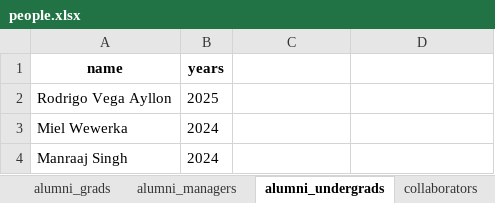
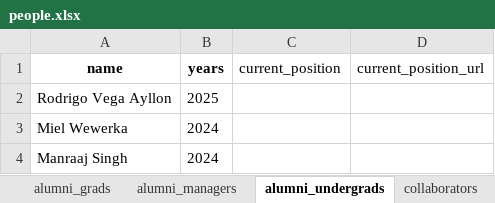
Before and after one commit to ContextLab/contextlab.github.io, an Excel workbook: data/people.xlsx, sheet alumni_undergrads, drawn as a sheet; only a part is shown; values as stored, in another font and other column widths than the file's, no borders; the diff names each change by its address in the sheet, - before the commit and + after, or states it on an @@ line.

Commit message:
add current_position columns to alumni sheets
- Added current_position and current_position_url columns to alumni_postdocs, alumni_grads, alumni_undergrads
- Filled in positions for: Hung-Tu Chen (Meta), Gina Notaro (Lockheed Martin), Andrew Heusser (PyMC Labs), Kirsten Ziman (Princeton), Lucy Owen (U Montana)
- Updated build_people.py to display positions with links
- Rebuilt people.html

```diff
--- a/data/people.xlsx (sheet alumni_undergrads)
+++ b/data/people.xlsx (sheet alumni_undergrads)
-C1: (empty)
+C1: current_position
-D1: (empty)
+D1: current_position_url
```
Also changed, not shown: sheet alumni_postdocs, sheet alumni_grads, 2 other files.
